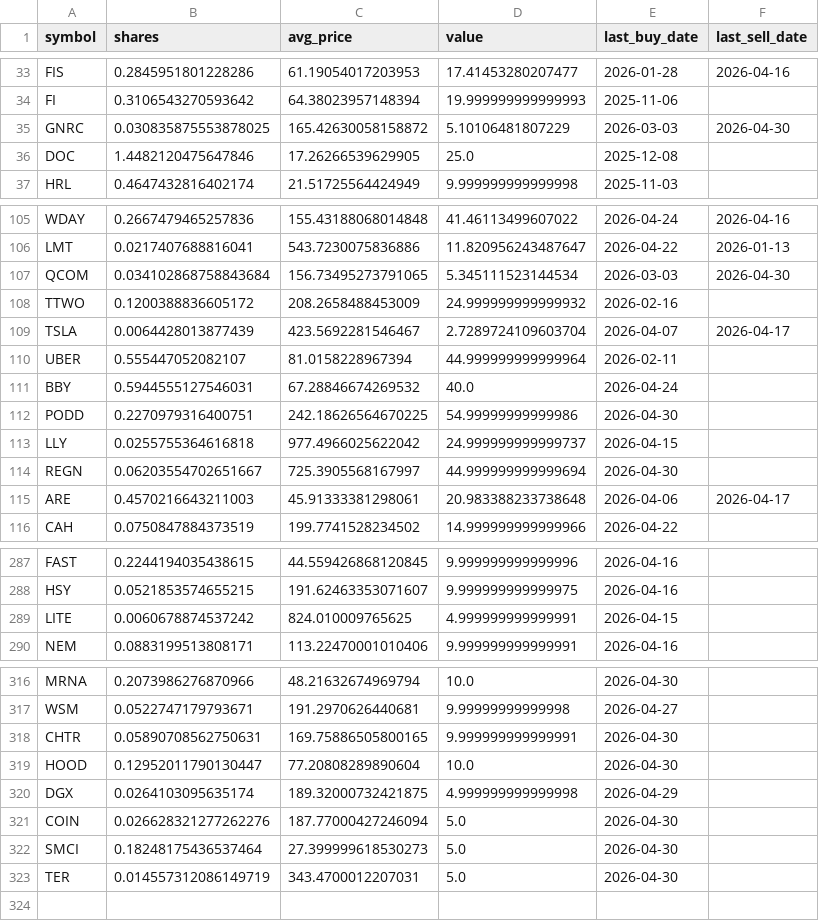
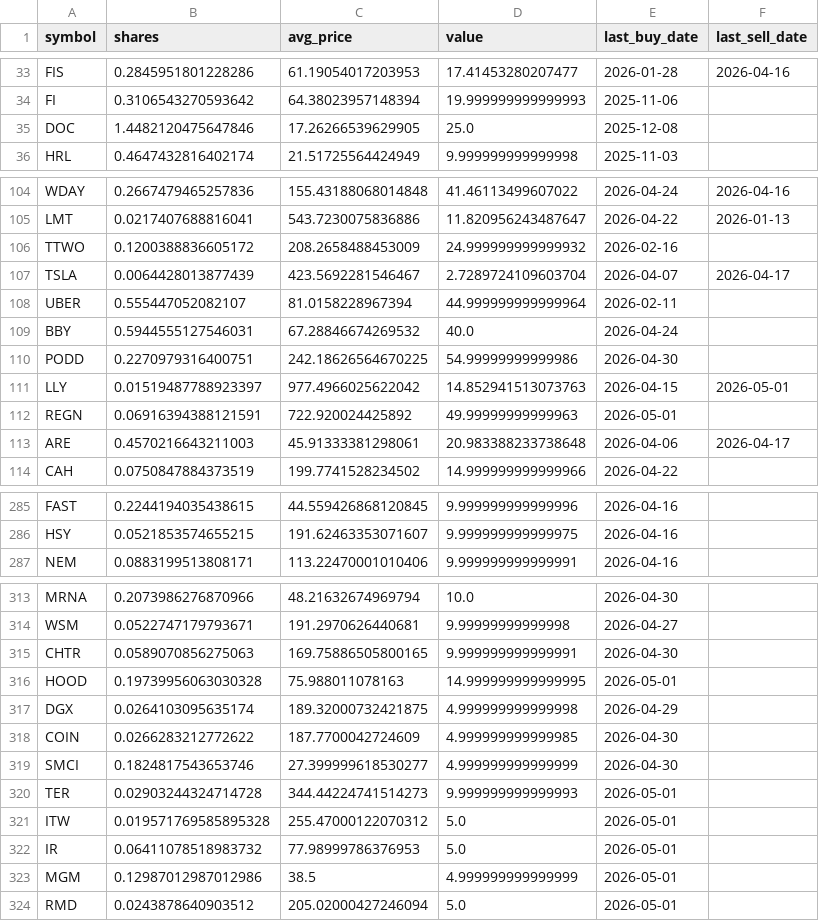
Before and after one commit to TechGroei/Test_Stock_Trading_Strategy, a CSV file: data/portfolio.csv, drawn as a sheet; only a part is shown, gaps mark what is left out; the diff covers the shown part only.

```diff
--- a/data/portfolio.csv
+++ b/data/portfolio.csv
@@ -34,3 +34,2 @@ FIS,0.2845951801228286,61.19054017203953,17.41453280207477,2026-01-28,2026-04-16
 FI,0.3106543270593642,64.38023957148394,19.999999999999993,2025-11-06,
-GNRC,0.030835875553878025,165.42630058158872,5.10106481807229,2026-03-03,2026-04-30
 DOC,1.4482120475647846,17.26266539629905,25.0,2025-12-08,
@@ -106,3 +105,2 @@ WDAY,0.2667479465257836,155.43188068014848,41.46113499607022,2026-04-24,2026-04-
 LMT,0.0217407688816041,543.7230075836886,11.820956243487647,2026-04-22,2026-01-13
-QCOM,0.034102868758843684,156.73495273791065,5.345111523144534,2026-03-03,2026-04-30
 TTWO,0.1200388836605172,208.2658488453009,24.999999999999932,2026-02-16,
@@ -112,4 +110,4 @@ BBY,0.5944555127546031,67.28846674269532,40.0,2026-04-24,
 PODD,0.2270979316400751,242.18626564670225,54.99999999999986,2026-04-30,
-LLY,0.0255755364616818,977.4966025622042,24.999999999999737,2026-04-15,
-REGN,0.06203554702651667,725.3905568167997,44.999999999999694,2026-04-30,
+LLY,0.01519487788923397,977.4966025622042,14.852941513073763,2026-04-15,2026-05-01
+REGN,0.06916394388121591,722.920024425892,49.99999999999963,2026-05-01,
 ARE,0.4570216643211003,45.91333381298061,20.983388233738648,2026-04-06,2026-04-17
@@ -288,3 +286,2 @@ FAST,0.2244194035438615,44.559426868120845,9.999999999999996,2026-04-16,
 HSY,0.0521853574655215,191.62463353071607,9.999999999999975,2026-04-16,
-LITE,0.0060678874537242,824.010009765625,4.999999999999991,2026-04-15,
 NEM,0.0883199513808171,113.22470001010406,9.999999999999991,2026-04-16,
@@ -317,7 +314,11 @@ MRNA,0.2073986276870966,48.21632674969794,10.0,2026-04-30,
 WSM,0.0522747179793671,191.2970626440681,9.99999999999998,2026-04-27,
-CHTR,0.05890708562750631,169.75886505800165,9.999999999999991,2026-04-30,
-HOOD,0.12952011790130447,77.20808289890604,10.0,2026-04-30,
+CHTR,0.0589070856275063,169.75886505800165,9.999999999999991,2026-04-30,
+HOOD,0.19739956063030328,75.988011078163,14.999999999999995,2026-05-01,
 DGX,0.0264103095635174,189.32000732421875,4.999999999999998,2026-04-29,
-COIN,0.026628321277262276,187.77000427246094,5.0,2026-04-30,
-SMCI,0.18248175436537464,27.399999618530273,5.0,2026-04-30,
-TER,0.014557312086149719,343.4700012207031,5.0,2026-04-30,
+COIN,0.0266283212772622,187.7700042724609,4.999999999999985,2026-04-30,
+SMCI,0.1824817543653746,27.399999618530277,4.999999999999999,2026-04-30,
+TER,0.02903244324714728,344.44224741514273,9.999999999999993,2026-05-01,
+ITW,0.019571769585895328,255.47000122070312,5.0,2026-05-01,
+IR,0.06411078518983732,77.98999786376953,5.0,2026-05-01,
+MGM,0.12987012987012986,38.5,4.999999999999999,2026-05-01,
+RMD,0.0243878640903512,205.02000427246094,5.0,2026-05-01,
```
Also changed, not shown: 40 edited cells elsewhere in this file, data/trades_history.csv, 1 other file.
